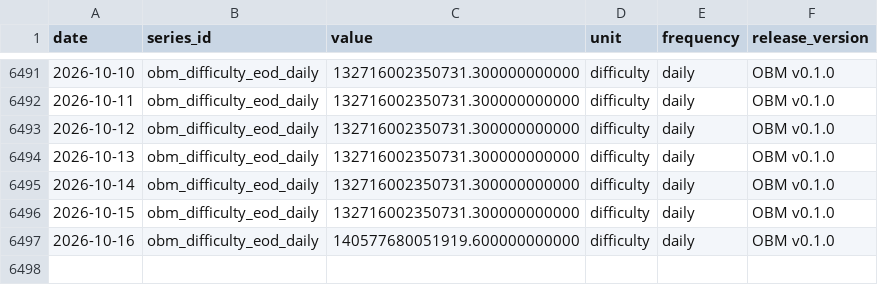
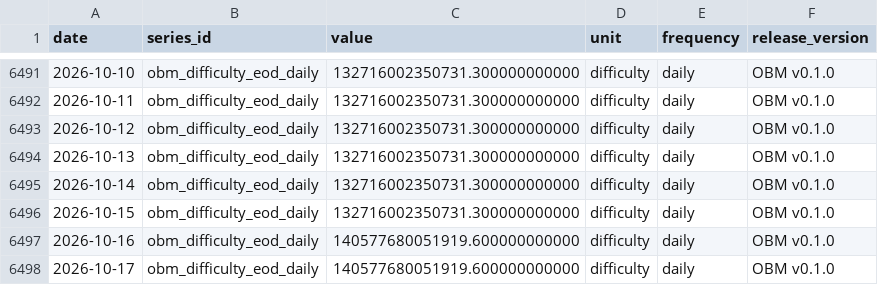
Before and after one commit to diegorllanos/open-bitcoin-metrics, a CSV file: metrics/obm_difficulty_eod_daily/obm_difficulty_eod_daily.csv, drawn as a sheet; only a part is shown, gaps mark what is left out.

```diff
--- a/metrics/obm_difficulty_eod_daily/obm_difficulty_eod_daily.csv
+++ b/metrics/obm_difficulty_eod_daily/obm_difficulty_eod_daily.csv
@@ -6497 +6497,2 @@ date,series_id,value,unit,frequency,release_version
 2026-10-16,obm_difficulty_eod_daily,140577680051919.600000000000,difficulty,daily,OBM v0.1.0
+2026-10-17,obm_difficulty_eod_daily,140577680051919.600000000000,difficulty,daily,OBM v0.1.0
```
Also changed, not shown: metrics/obm_est7d_hashrate_ehs_daily/obm_est7d_hashrate_ehs_daily.csv, metrics/obm_fee_share_revenue_ratio_daily/obm_fee_share_revenue_ratio_daily.csv, 43 other files.
